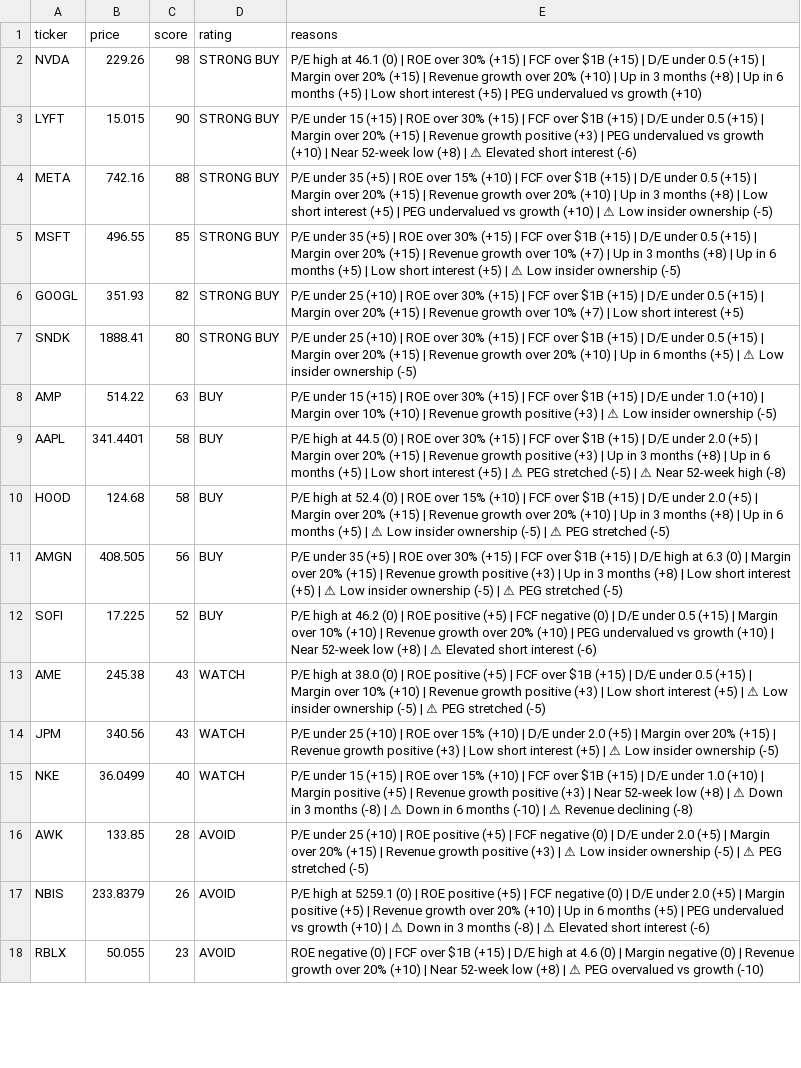
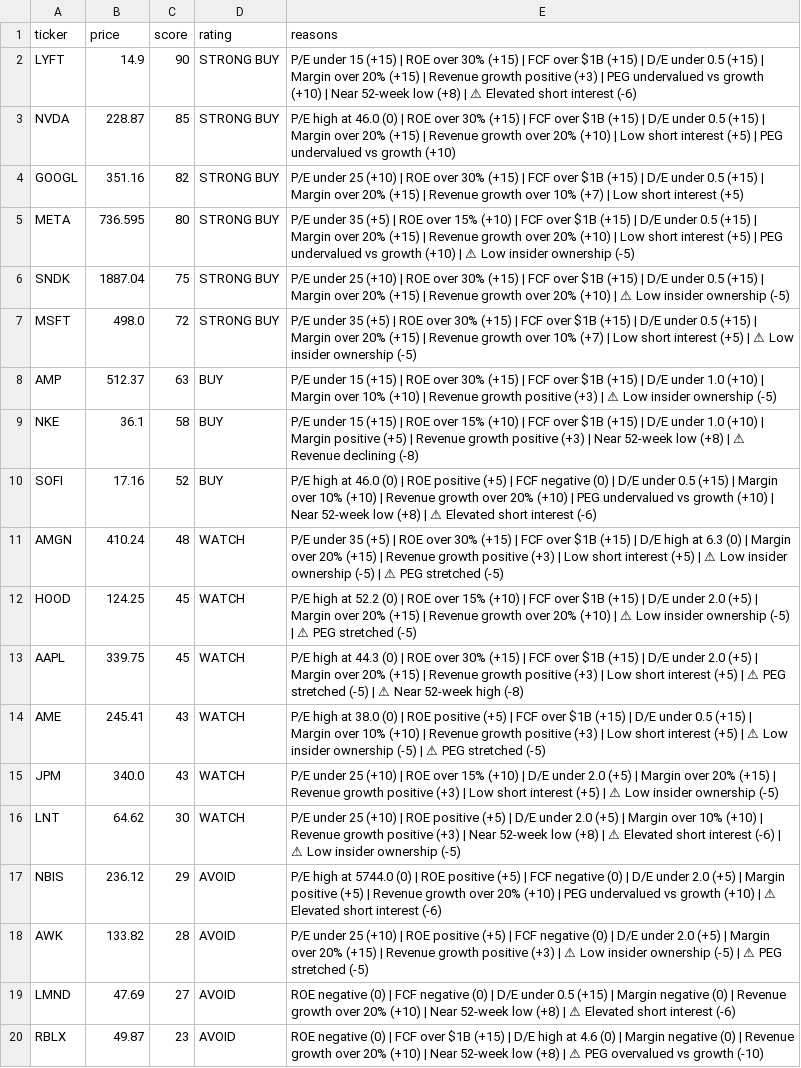
Before and after one commit to leafy-joyce-t/stock-tracker, a CSV file: data/scores.csv, drawn as a sheet; only a part is shown; removed rows and columns are numbered as before the commit, all else as after; the diff covers the shown part only; the diff names each change by its address in the sheet, - before the commit and + after, or states it on an @@ line.

```diff
--- a/data/scores.csv
+++ b/data/scores.csv
-row 2: NVDA | 229.26 | 98 | STRONG BUY | P/E high at 46.1 (0) | ROE over 30% (+15) | FCF over $1B (+15) | D/E under 0.5 (+15) | Margin over 20% (+15) | Revenue growth over 20% (+10) | Up in 3 months (+8) | Up in 6 months (+5) | Low short interest (+5) | PEG undervalued vs growth (+10)
-B2 (price): 15.015
+B2 (price): 14.9
-row 4: META | 742.16 | 88 | STRONG BUY | P/E under 35 (+5) | ROE over 15% (+10) | FCF over $1B (+15) | D/E under 0.5 (+15) | Margin over 20% (+15) | Revenue growth over 20% (+10) | Up in 3 months (+8) | Low short interest (+5) | PEG undervalued vs growth (+10) | ⚠ Low insider ownership (-5)
-A3 (ticker): MSFT
+A3 (ticker): NVDA
-B3 (price): 496.55
+B3 (price): 228.87
-E3 (reasons): P/E under 35 (+5) | ROE over 30% (+15) | FCF over $1B (+15) | D/E under 0.5 (+15) | Margin over 20% (+15) | Revenue growth over 10% (+7) | Up in 3 months (+8) | Up in 6 months (+5) | Low short interest (+5) | ⚠ Low insider ownership (-5)
+E3 (reasons): P/E high at 46.0 (0) | ROE over 30% (+15) | FCF over $1B (+15) | D/E under 0.5 (+15) | Margin over 20% (+15) | Revenue growth over 20% (+10) | Low short interest (+5) | PEG undervalued vs growth (+10)
-B4 (price): 351.93
+B4 (price): 351.16
+row 5: META | 736.595 | 80 | STRONG BUY | P/E under 35 (+5) | ROE over 15% (+10) | FCF over $1B (+15) | D/E under 0.5 (+15) | Margin over 20% (+15) | Revenue growth over 20% (+10) | Low short interest (+5) | PEG undervalued vs growth (+10) | ⚠ Low insider ownership (-5)
-B6 (price): 1888.41
+B6 (price): 1887.04
-C6 (score): 80
+C6 (score): 75
-E6 (reasons): …(+10) | Up in 6 months (+5) | ⚠ Low…
+E6 (reasons): …(+10) | ⚠ Low…
+row 7: MSFT | 498.0 | 72 | STRONG BUY | P/E under 35 (+5) | ROE over 30% (+15) | FCF over $1B (+15) | D/E under 0.5 (+15) | Margin over 20% (+15) | Revenue growth over 10% (+7) | Low short interest (+5) | ⚠ Low insider ownership (-5)
-B8 (price): 514.22
+B8 (price): 512.37
-row 9: AAPL | 341.4401 | 58 | BUY | P/E high at 44.5 (0) | ROE over 30% (+15) | FCF over $1B (+15) | D/E under 2.0 (+5) | Margin over 20% (+15) | Revenue growth positive (+3) | Up in 3 months (+8) | Up in 6 months (+5) | Low short interest (+5) | ⚠ PEG stretched (-5) | ⚠ Near 52-week high (-8)
-A9 (ticker): HOOD
+A9 (ticker): NKE
-B9 (price): 124.68
+B9 (price): 36.1
-E9 (reasons): P/E high at 52.4 (0) | ROE over 15% (+10) | FCF over $1B (+15) | D/E under 2.0 (+5) | Margin over 20% (+15) | Revenue growth over 20% (+10) | Up in 3 months (+8) | Up in 6 months (+5) | ⚠ Low insider ownership (-5) | ⚠ PEG stretched (-5)
+E9 (reasons): P/E under 15 (+15) | ROE over 15% (+10) | FCF over $1B (+15) | D/E under 1.0 (+10) | Margin positive (+5) | Revenue growth positive (+3) | Near 52-week low (+8) | ⚠ Revenue declining (-8)
-row 11: AMGN | 408.505 | 56 | BUY | P/E under 35 (+5) | ROE over 30% (+15) | FCF over $1B (+15) | D/E high at 6.3 (0) | Margin over 20% (+15) | Revenue growth positive (+3) | Up in 3 months (+8) | Low short interest (+5) | ⚠ Low insider ownership (-5) | ⚠ PEG stretched (-5)
-B10 (price): 17.225
+B10 (price): 17.16
-E10 (reasons): …high at 46.2 (0) |…
+E10 (reasons): …high at 46.0 (0) |…
+row 11: AMGN | 410.24 | 48 | WATCH | P/E under 35 (+5) | ROE over 30% (+15) | FCF over $1B (+15) | D/E high at 6.3 (0) | Margin over 20% (+15) | Revenue growth positive (+3) | Low short interest (+5) | ⚠ Low insider ownership (-5) | ⚠ PEG stretched (-5)
+row 12: HOOD | 124.25 | 45 | WATCH | P/E high at 52.2 (0) | ROE over 15% (+10) | FCF over $1B (+15) | D/E under 2.0 (+5) | Margin over 20% (+15) | Revenue growth over 20% (+10) | ⚠ Low insider ownership (-5) | ⚠ PEG stretched (-5)
+row 13: AAPL | 339.75 | 45 | WATCH | P/E high at 44.3 (0) | ROE over 30% (+15) | FCF over $1B (+15) | D/E under 2.0 (+5) | Margin over 20% (+15) | Revenue growth positive (+3) | Low short interest (+5) | ⚠ PEG stretched (-5) | ⚠ Near 52-week high (-8)
-B14 (price): 245.38
+B14 (price): 245.41
-B15 (price): 340.56
+B15 (price): 340.0
-row 15: NKE | 36.0499 | 40 | WATCH | P/E under 15 (+15) | ROE over 15% (+10) | FCF over $1B (+15) | D/E under 1.0 (+10) | Margin positive (+5) | Revenue growth positive (+3) | Near 52-week low (+8) | ⚠ Down in 3 months (-8) | ⚠ Down in 6 months (-10) | ⚠ Revenue declining (-8)
+row 16: LNT | 64.62 | 30 | WATCH | P/E under 25 (+10) | ROE positive (+5) | D/E under 2.0 (+5) | Margin over 10% (+10) | Revenue growth positive (+3) | Near 52-week low (+8) | ⚠ Elevated short interest (-6) | ⚠ Low insider ownership (-5)
+row 17: NBIS | 236.12 | 29 | AVOID | P/E high at 5744.0 (0) | ROE positive (+5) | FCF negative (0) | D/E under 2.0 (+5) | Margin positive (+5) | Revenue growth over 20% (+10) | PEG undervalued vs growth (+10) | ⚠ Elevated short interest (-6)
-B18 (price): 133.85
+B18 (price): 133.82
-row 17: NBIS | 233.8379 | 26 | AVOID | P/E high at 5259.1 (0) | ROE positive (+5) | FCF negative (0) | D/E under 2.0 (+5) | Margin positive (+5) | Revenue growth over 20% (+10) | Up in 6 months (+5) | PEG undervalued vs growth (+10) | ⚠ Down in 3 months (-8) | ⚠ Elevated short interest (-6)
+row 19: LMND | 47.69 | 27 | AVOID | ROE negative (0) | FCF negative (0) | D/E under 0.5 (+15) | Margin negative (0) | Revenue growth over 20% (+10) | Near 52-week low (+8) | ⚠ Elevated short interest (-6)
-B20 (price): 50.055
+B20 (price): 49.87
```
Also changed, not shown: 2 removed rows and 6 edited cells elsewhere in this file, data/calculated_ratios.csv, data/comparison.csv, 23 other files.
